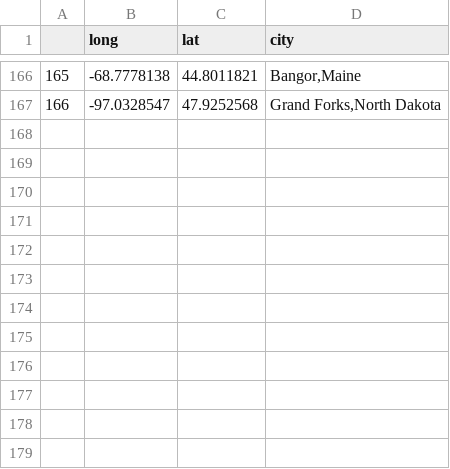
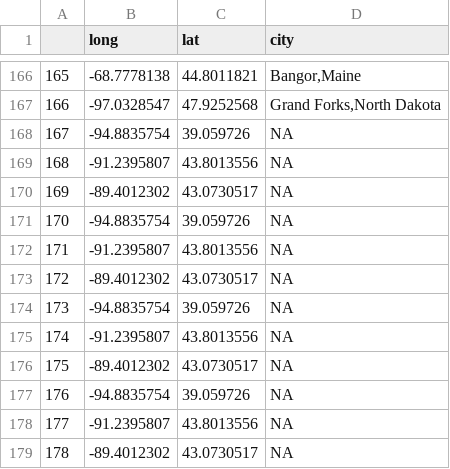
Before and after one commit to ramonidea/info-201-final, a CSV file: data/cities.csv, drawn as a sheet; only a part is shown, gaps mark what is left out; the diff names each change by its address in the sheet, - before the commit and + after, or states it on an @@ line.

```diff
--- a/data/cities.csv
+++ b/data/cities.csv
+row 168: 167 | -94.8835754 | 39.059726 | NA
+row 169: 168 | -91.2395807 | 43.8013556 | NA
+row 170: 169 | -89.4012302 | 43.0730517 | NA
+row 171: 170 | -94.8835754 | 39.059726 | NA
+row 172: 171 | -91.2395807 | 43.8013556 | NA
+row 173: 172 | -89.4012302 | 43.0730517 | NA
+row 174: 173 | -94.8835754 | 39.059726 | NA
+row 175: 174 | -91.2395807 | 43.8013556 | NA
+row 176: 175 | -89.4012302 | 43.0730517 | NA
+row 177: 176 | -94.8835754 | 39.059726 | NA
+row 178: 177 | -91.2395807 | 43.8013556 | NA
+row 179: 178 | -89.4012302 | 43.0730517 | NA
```
Also changed, not shown: 2 other files.
